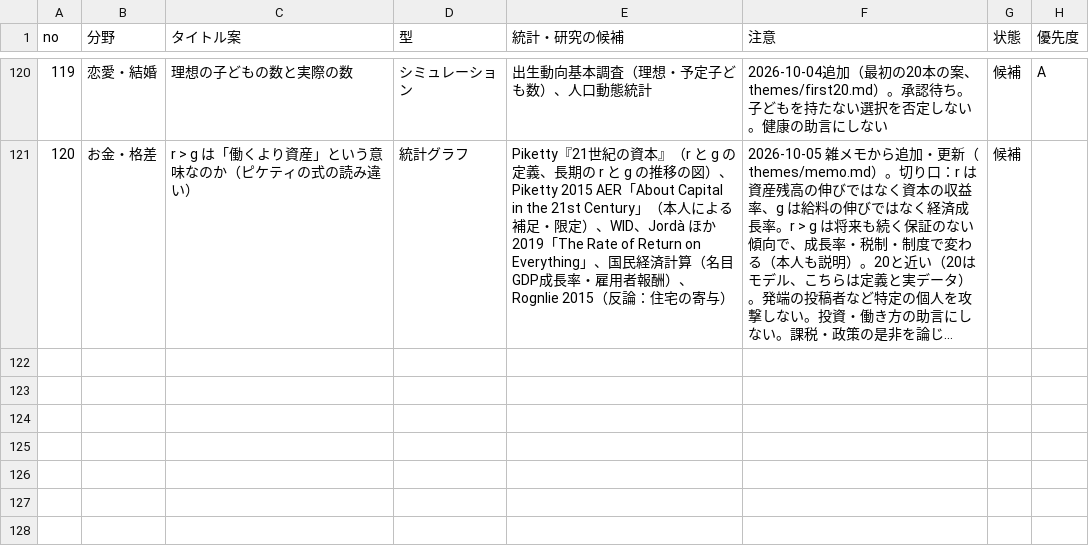
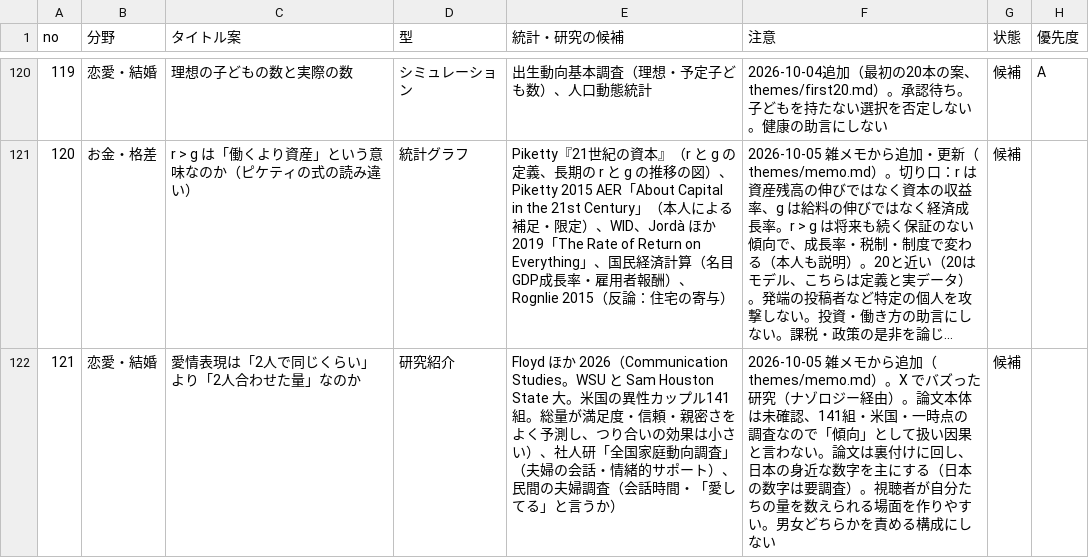
Before and after one commit to kotakurick/youtube, a CSV file: themes/themes.csv, drawn as a sheet; only a part is shown, gaps mark what is left out; long unchanged cells end in …; the diff names each change by its address in the sheet, - before the commit and + after, or states it on an @@ line.

```diff
--- a/themes/themes.csv
+++ b/themes/themes.csv
+row 122: 121 | 恋愛・結婚 | 愛情表現は「2人で同じくらい」より「2人合わせた量」なのか | 研究紹介 | Floyd ほか 2026（Communication Studies。WSU と Sam Houston State 大。米国の異性カップル141組。総量が満足度・信頼・親密さをよく予測し、つり合いの効果は小さい）、社人研「全国家庭動向調査」（夫婦の会話・情緒的サポート）、民間の夫婦調査（会話時間・「愛してる」と言うか） | 2026-10-05 雑メモから追加（themes/memo.md）。X でバズった研究（ナゾロジー経由）。論文本体は未確認、141組・米国・一時点の調査なので「傾向」として扱い因果と言わない。論文は裏付けに回し、日本の身近な数字を主にする（日本の数字は要調査）。視聴者が自分たちの量を数えられる場面を作りやすい。男女どちらかを責める構成にしない | 候補
```
Also changed, not shown: 1 other file.
